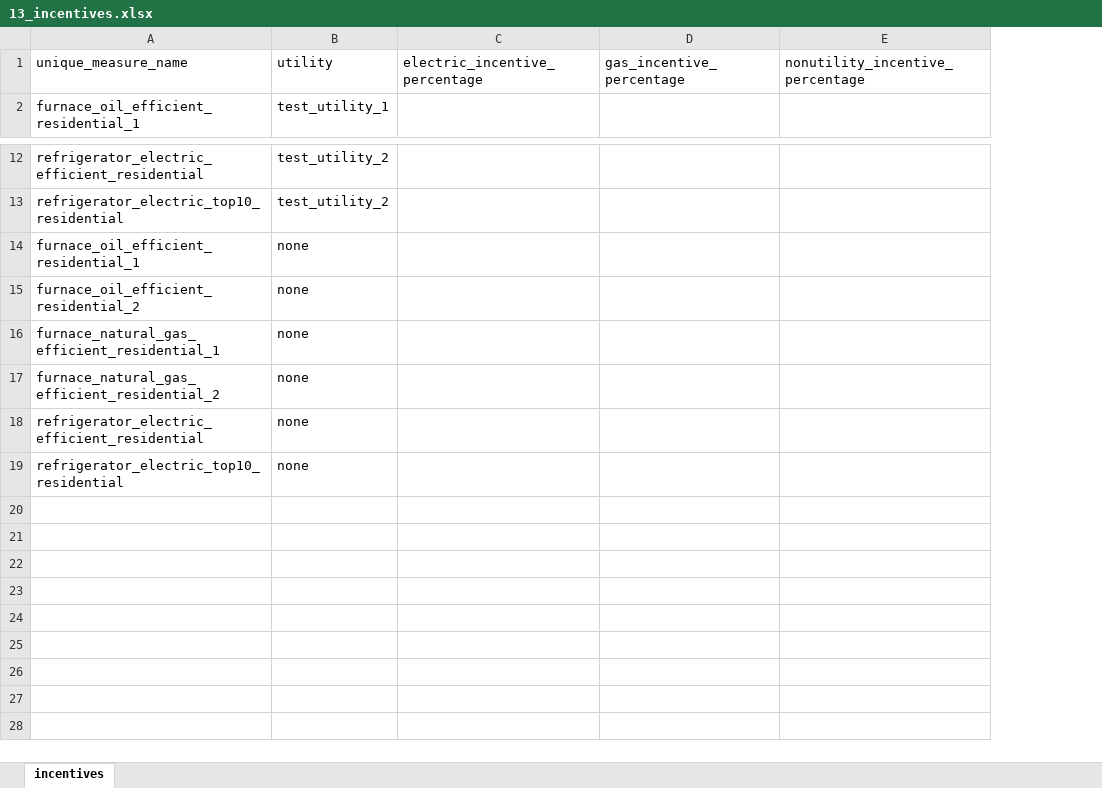
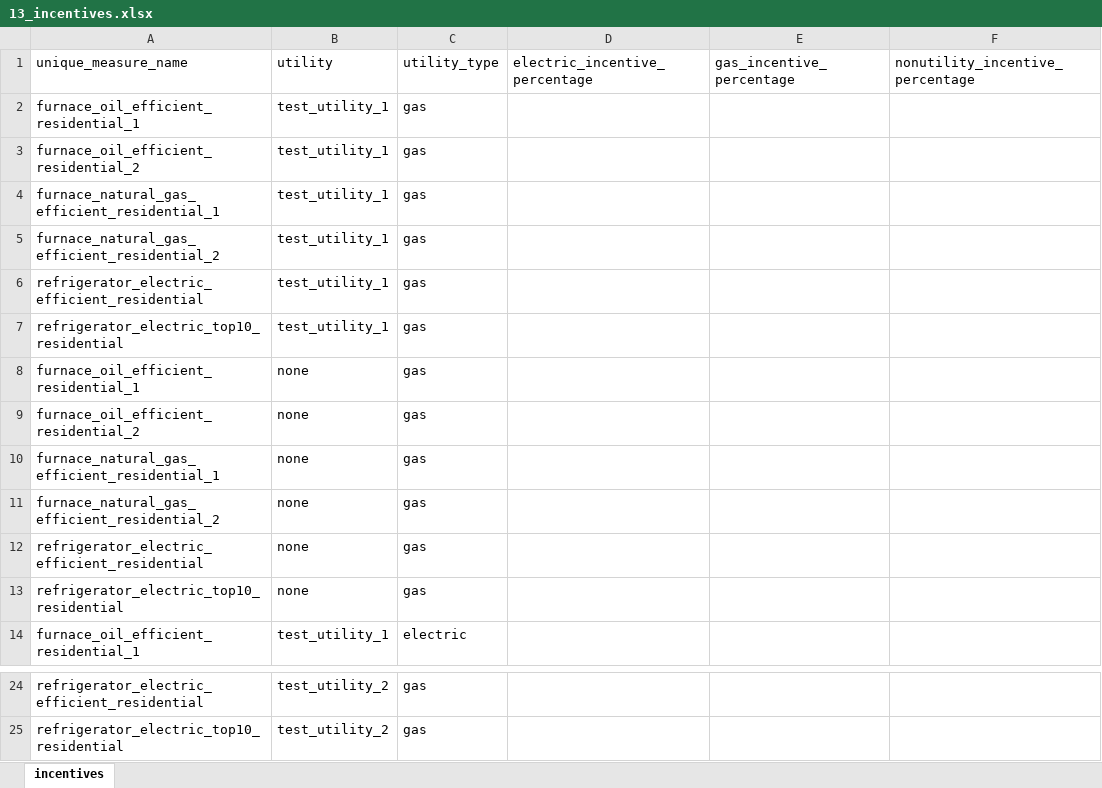
Before and after one commit to NV5-Optimal/Potential_Study_Tool_Prototype, an Excel workbook: 00_output/13_incentives.xlsx, sheet incentives, drawn as a sheet; only a part is shown, gaps mark what is left out; values as stored, in another font and other column widths than the file's, no borders; the diff names each change by its address in the sheet, - before the commit and + after, or states it on an @@ line.

```diff
--- a/00_output/13_incentives.xlsx (sheet incentives)
+++ b/00_output/13_incentives.xlsx (sheet incentives)
+column C (utility_type), row 14: electric; rows 24-25: gas | gas
+row 2: furnace_oil_efficient_residential_1 | test_utility_1 | gas
+row 3: furnace_oil_efficient_residential_2 | test_utility_1 | gas
+row 4: furnace_natural_gas_efficient_residential_1 | test_utility_1 | gas
+row 5: furnace_natural_gas_efficient_residential_2 | test_utility_1 | gas
+row 6: refrigerator_electric_efficient_residential | test_utility_1 | gas
+row 7: refrigerator_electric_top10_residential | test_utility_1 | gas
@@ row 14 moved to row 8: furnace_oil_efficient_residential_1 @@
@@ row 15 moved to row 9: furnace_oil_efficient_residential_2 @@
@@ row 16 moved to row 10: furnace_natural_gas_efficient_residentia… @@
@@ row 17 moved to row 11: furnace_natural_gas_efficient_residentia… @@
@@ row 18 moved to row 12: refrigerator_electric_efficient_resident… @@
@@ row 19 moved to row 13: refrigerator_electric_top10_residential @@
```
Also changed, not shown: 001_input/00_Master_Input_Template.xlsx, 00_output/00_Master_Input_Template.xlsx, 10 other files.
